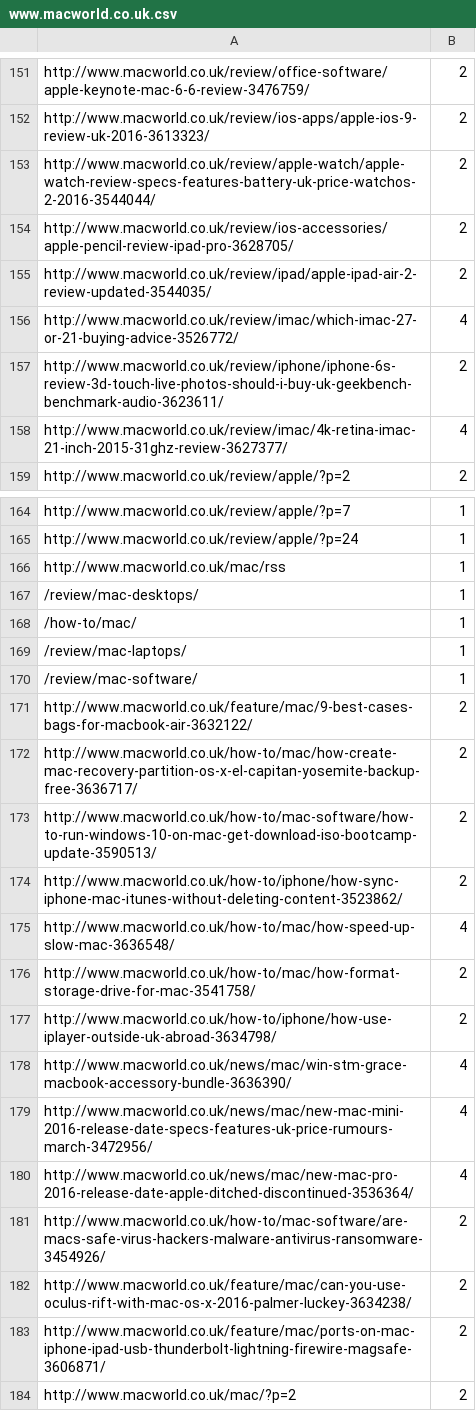
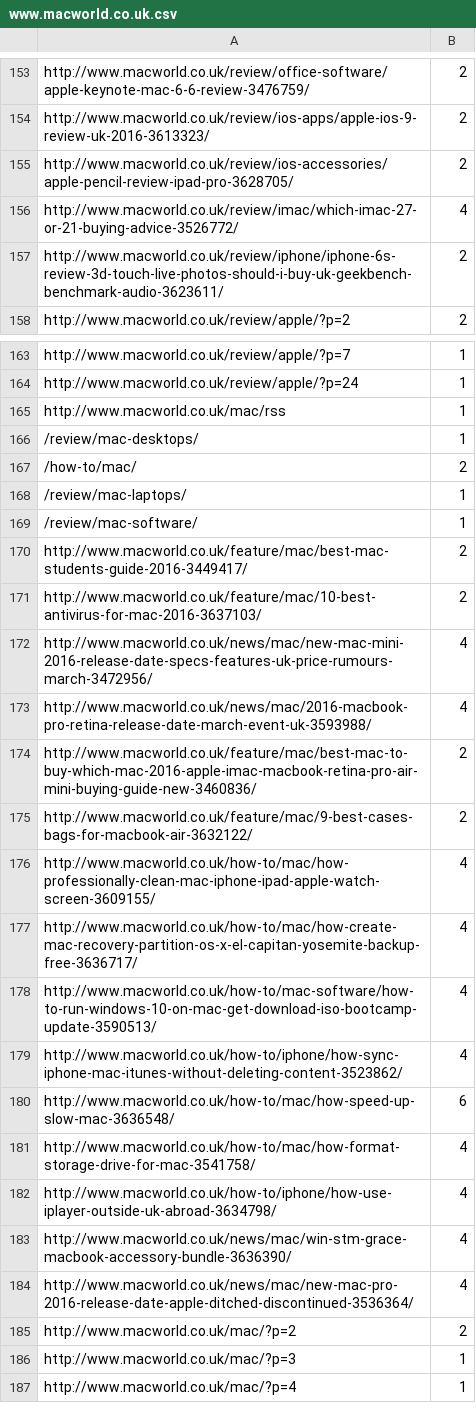
Before and after one commit to lucyhattersley/webcrawler, a CSV file: output/www.macworld.co.uk.csv, drawn as a sheet; only a part is shown, gaps mark what is left out; the shorter side is filled out with more unchanged rows; the diff covers the shown part only.

```diff
--- a/output/www.macworld.co.uk.csv
+++ b/output/www.macworld.co.uk.csv
@@ -152,8 +154,5 @@ http://www.macworld.co.uk/review/office-software/apple-keynote-mac-6-6-review-34
 http://www.macworld.co.uk/review/ios-apps/apple-ios-9-review-uk-2016-3613323/,2
-http://www.macworld.co.uk/review/apple-watch/apple-watch-review-specs-features-battery-uk-price-watchos-2-2016-3544044/,2
 http://www.macworld.co.uk/review/ios-accessories/apple-pencil-review-ipad-pro-3628705/,2
-http://www.macworld.co.uk/review/ipad/apple-ipad-air-2-review-updated-3544035/,2
 http://www.macworld.co.uk/review/imac/which-imac-27-or-21-buying-advice-3526772/,4
 http://www.macworld.co.uk/review/iphone/iphone-6s-review-3d-touch-live-photos-should-i-buy-uk-geekbench-benchmark-audio-3623611/,2
-http://www.macworld.co.uk/review/imac/4k-retina-imac-21-inch-2015-31ghz-review-3627377/,4
 http://www.macworld.co.uk/review/apple/?p=2,2
@@ -167,18 +166,20 @@ http://www.macworld.co.uk/mac/rss,1
 /review/mac-desktops/,1
-/how-to/mac/,1
+/how-to/mac/,2
 /review/mac-laptops/,1
 /review/mac-software/,1
+http://www.macworld.co.uk/feature/mac/best-mac-students-guide-2016-3449417/,2
+http://www.macworld.co.uk/feature/mac/10-best-antivirus-for-mac-2016-3637103/,2
+http://www.macworld.co.uk/news/mac/new-mac-mini-2016-release-date-specs-features-uk-price-rumours-march-3472956/,4
+http://www.macworld.co.uk/news/mac/2016-macbook-pro-retina-release-date-march-event-uk-3593988/,4
+http://www.macworld.co.uk/feature/mac/best-mac-to-buy-which-mac-2016-apple-imac-macbook-retina-pro-air-mini-buying-guide-new-3460836/,2
 http://www.macworld.co.uk/feature/mac/9-best-cases-bags-for-macbook-air-3632122/,2
-http://www.macworld.co.uk/how-to/mac/how-create-mac-recovery-partition-os-x-el-capitan-yosemite-backup-free-3636717/,2
-http://www.macworld.co.uk/how-to/mac-software/how-to-run-windows-10-on-mac-get-download-iso-bootcamp-update-3590513/,2
-http://www.macworld.co.uk/how-to/iphone/how-sync-iphone-mac-itunes-without-deleting-content-3523862/,2
-http://www.macworld.co.uk/how-to/mac/how-speed-up-slow-mac-3636548/,4
-http://www.macworld.co.uk/how-to/mac/how-format-storage-drive-for-mac-3541758/,2
-http://www.macworld.co.uk/how-to/iphone/how-use-iplayer-outside-uk-abroad-3634798/,2
+http://www.macworld.co.uk/how-to/mac/how-professionally-clean-mac-iphone-ipad-apple-watch-screen-3609155/,4
+http://www.macworld.co.uk/how-to/mac/how-create-mac-recovery-partition-os-x-el-capitan-yosemite-backup-free-3636717/,4
+http://www.macworld.co.uk/how-to/mac-software/how-to-run-windows-10-on-mac-get-download-iso-bootcamp-update-3590513/,4
+http://www.macworld.co.uk/how-to/iphone/how-sync-iphone-mac-itunes-without-deleting-content-3523862/,4
+http://www.macworld.co.uk/how-to/mac/how-speed-up-slow-mac-3636548/,6
+http://www.macworld.co.uk/how-to/mac/how-format-storage-drive-for-mac-3541758/,4
+http://www.macworld.co.uk/how-to/iphone/how-use-iplayer-outside-uk-abroad-3634798/,4
 http://www.macworld.co.uk/news/mac/win-stm-grace-macbook-accessory-bundle-3636390/,4
-http://www.macworld.co.uk/news/mac/new-mac-mini-2016-release-date-specs-features-uk-price-rumours-march-3472956/,4
 http://www.macworld.co.uk/news/mac/new-mac-pro-2016-release-date-apple-ditched-discontinued-3536364/,4
-http://www.macworld.co.uk/how-to/mac-software/are-macs-safe-virus-hackers-malware-antivirus-ransomware-3454926/,2
-http://www.macworld.co.uk/feature/mac/can-you-use-oculus-rift-with-mac-os-x-2016-palmer-luckey-3634238/,2
-http://www.macworld.co.uk/feature/mac/ports-on-mac-iphone-ipad-usb-thunderbolt-lightning-firewire-magsafe-3606871/,2
 http://www.macworld.co.uk/mac/?p=2,2
```
Also changed, not shown: 49 added rows, 25 removed rows, 1 moved row and 17 edited cells elsewhere in this file, output/www.wired.co.uk.csv, 4 other files.
